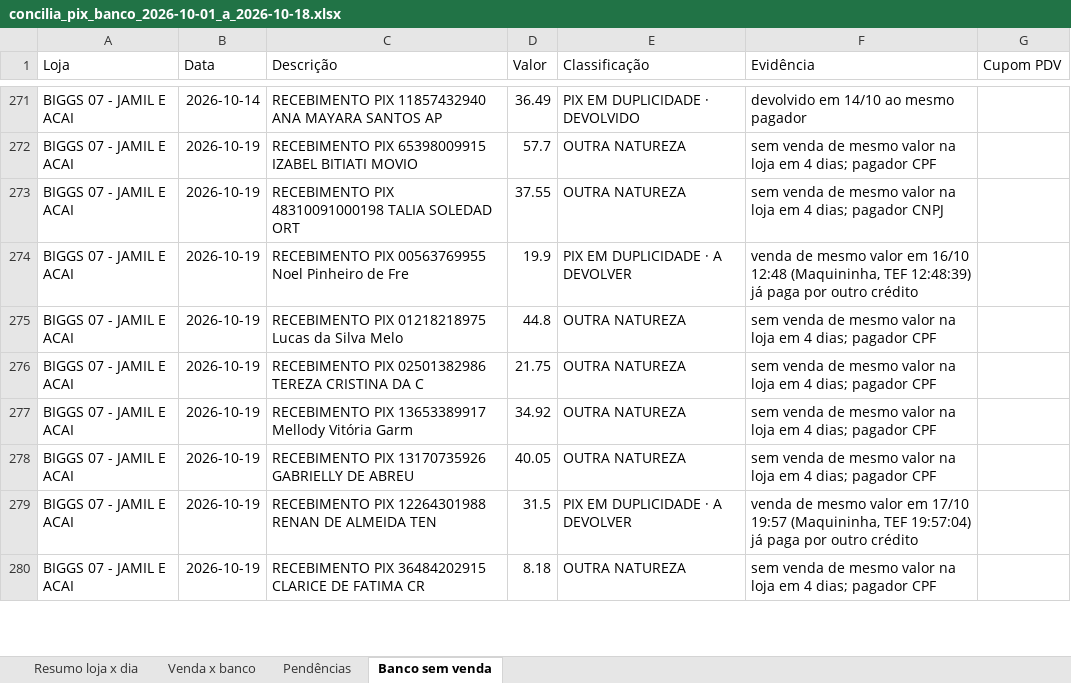
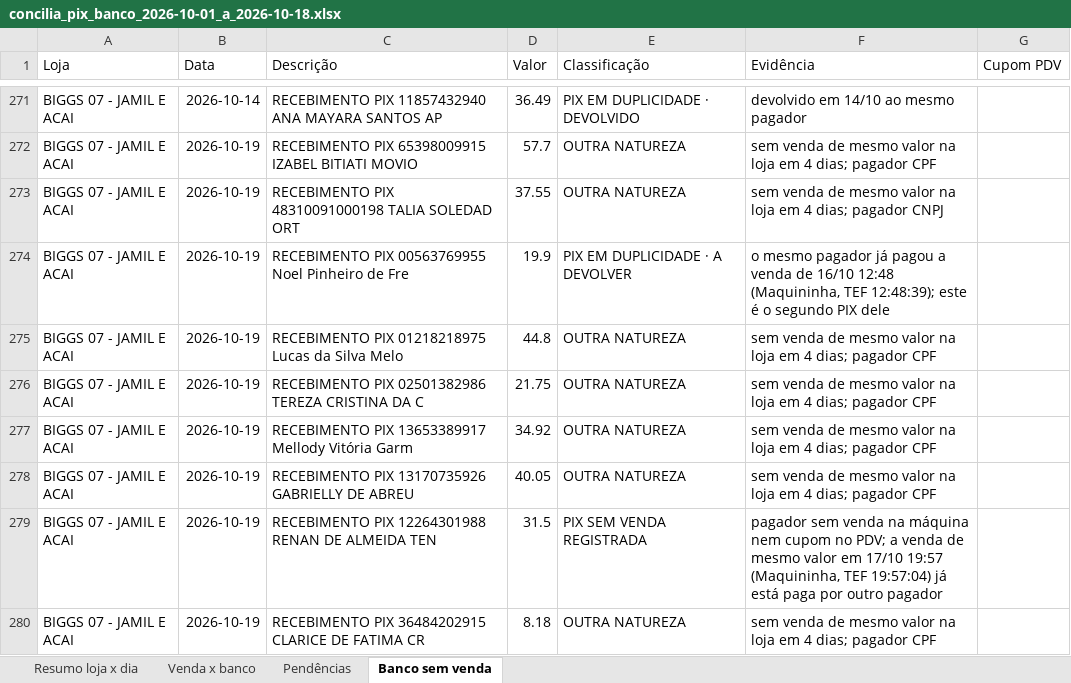
Before and after one commit to hylaryfarias/conciliacao-diaria, an Excel workbook: saida/concilia_pix_banco_2026-10-01_a_2026-10-18.xlsx, sheet Banco sem venda, drawn as a sheet; only a part is shown, gaps mark what is left out; values as stored, in another font and other column widths than the file's, no borders; the diff covers the shown part only; the diff names each change by its address in the sheet, - before the commit and + after, or states it on an @@ line.

```diff
--- a/saida/concilia_pix_banco_2026-10-01_a_2026-10-18.xlsx (sheet Banco sem venda)
+++ b/saida/concilia_pix_banco_2026-10-01_a_2026-10-18.xlsx (sheet Banco sem venda)
-F274 (Evidência): venda de mesmo valor em 16/10 12:48 (Maquininha, TEF 12:48:39) já paga por outro crédito
+F274 (Evidência): o mesmo pagador já pagou a venda de 16/10 12:48 (Maquininha, TEF 12:48:39); este é o segundo PIX dele
-E279 (Classificação): PIX EM DUPLICIDADE · A DEVOLVER
+E279 (Classificação): PIX SEM VENDA REGISTRADA
-F279 (Evidência): venda de mesmo valor em 17/10 19:57 (Maquininha, TEF 19:57:04) já paga por outro crédito
+F279 (Evidência): pagador sem venda na máquina nem cupom no PDV; a venda de mesmo valor em 17/10 19:57 (Maquininha, TEF 19:57:04) já está paga por outro pagador
```
Also changed, not shown: 120 edited cells elsewhere in this sheet, 3 other files.
